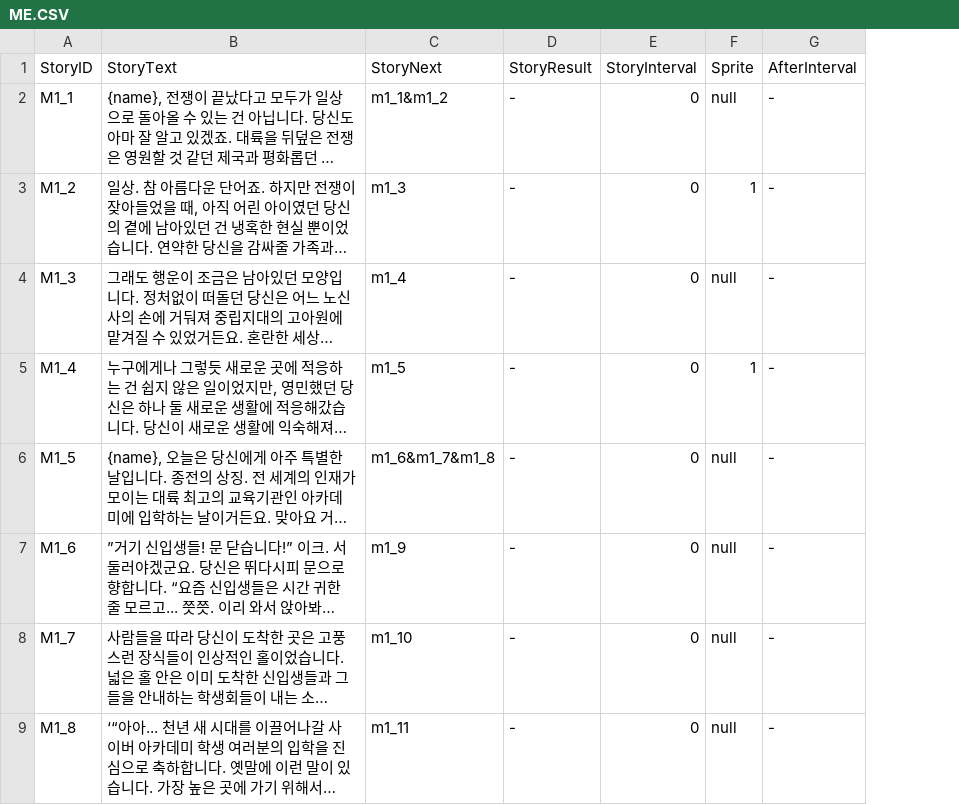
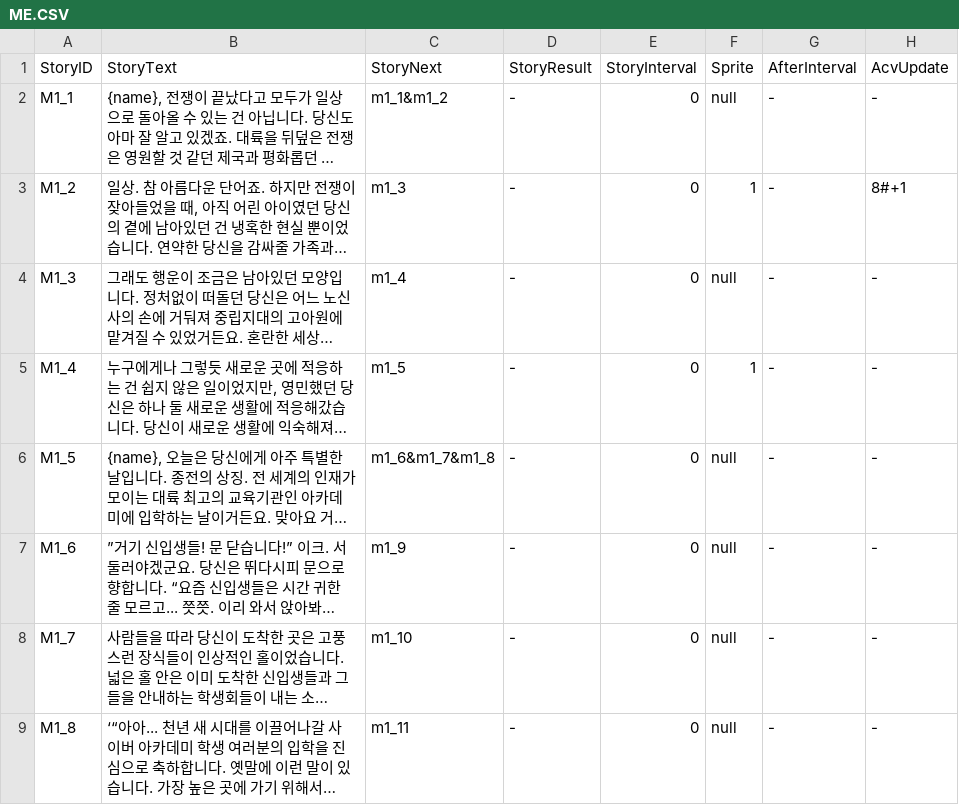
Before and after one commit to SHT4196/Academia, a CSV file: Assets/Resources/ME.CSV, drawn as a sheet; only a part is shown; long unchanged cells end in …; the diff names each change by its address in the sheet, - before the commit and + after, or states it on an @@ line.

```diff
--- a/Assets/Resources/ME.CSV
+++ b/Assets/Resources/ME.CSV
+column H (AcvUpdate), rows 2-9: - | 8#+1 | - | - | - | - | - | -
```
Also changed, not shown: Assets/Resources/SE.CSV, 5 other files.
